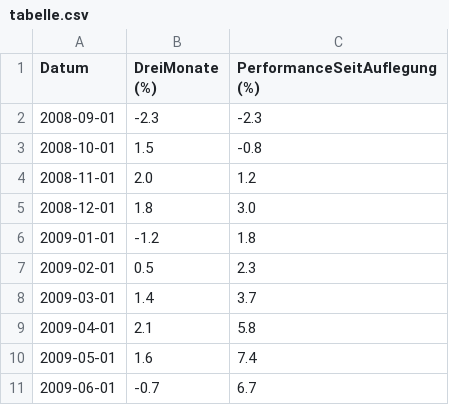
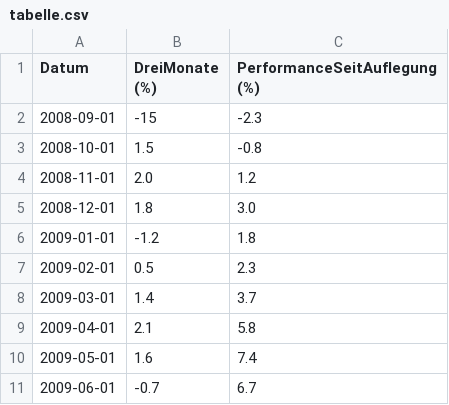
Before and after one commit to MarcellusKowolsky/test, a CSV file: tabelle.csv, drawn as a sheet.

Commit message:
Add files via upload

```diff
--- a/tabelle.csv
+++ b/tabelle.csv
@@ -1,3 +1,3 @@
 Datum,DreiMonate (%),PerformanceSeitAuflegung (%)
-2008-09-01,-2.3,-2.3
+2008-09-01,-15,-2.3
 2008-10-01,1.5,-0.8
```
